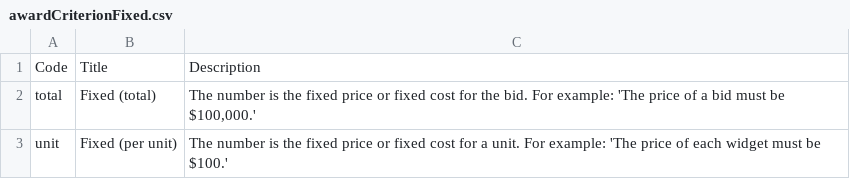
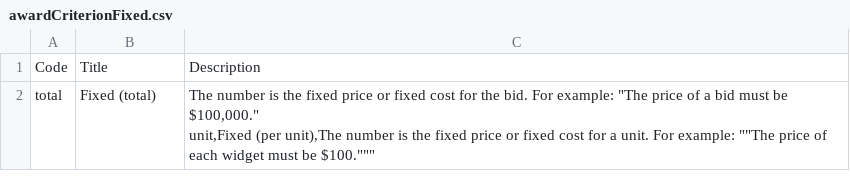
Before and after one commit to open-contracting-extensions/ocds_awardCriteriaBreakdown_extension, a CSV file: codelists/awardCriterionFixed.csv, drawn as a sheet.

```diff
--- a/codelists/awardCriterionFixed.csv
+++ b/codelists/awardCriterionFixed.csv
@@ -1,3 +1,3 @@
 Code,Title,Description
-total,Fixed (total),"The number is the fixed price or fixed cost for the bid. For example: 'The price of a bid must be $100,000.'"
-unit,Fixed (per unit),The number is the fixed price or fixed cost for a unit. For example: 'The price of each widget must be $100.'
+total,Fixed (total),"The number is the fixed price or fixed cost for the bid. For example: ""The price of a bid must be $100,000.""
+unit,Fixed (per unit),"The number is the fixed price or fixed cost for a unit. For example: ""The price of each widget must be $100."""
```
Also changed, not shown: codelists/criterionThreshold.csv.
